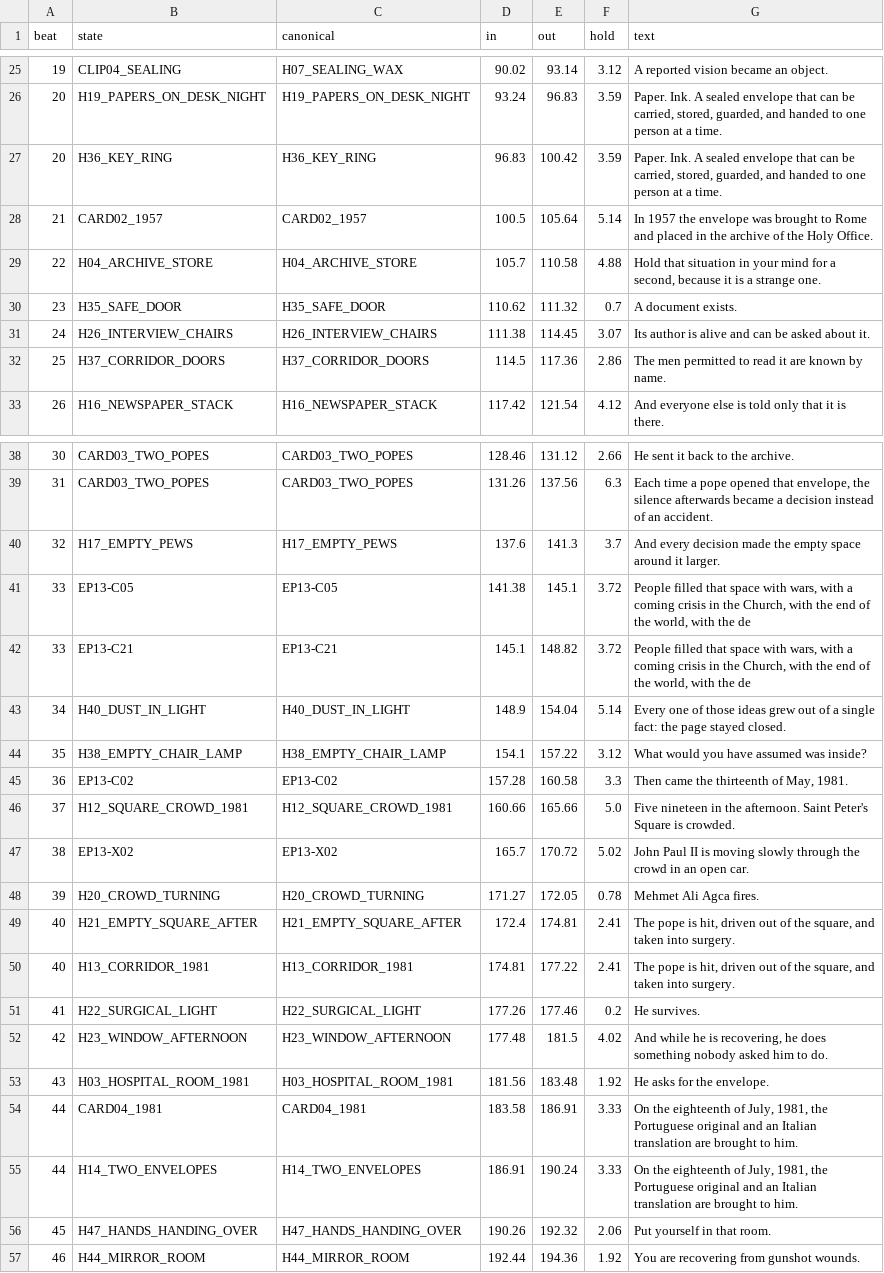
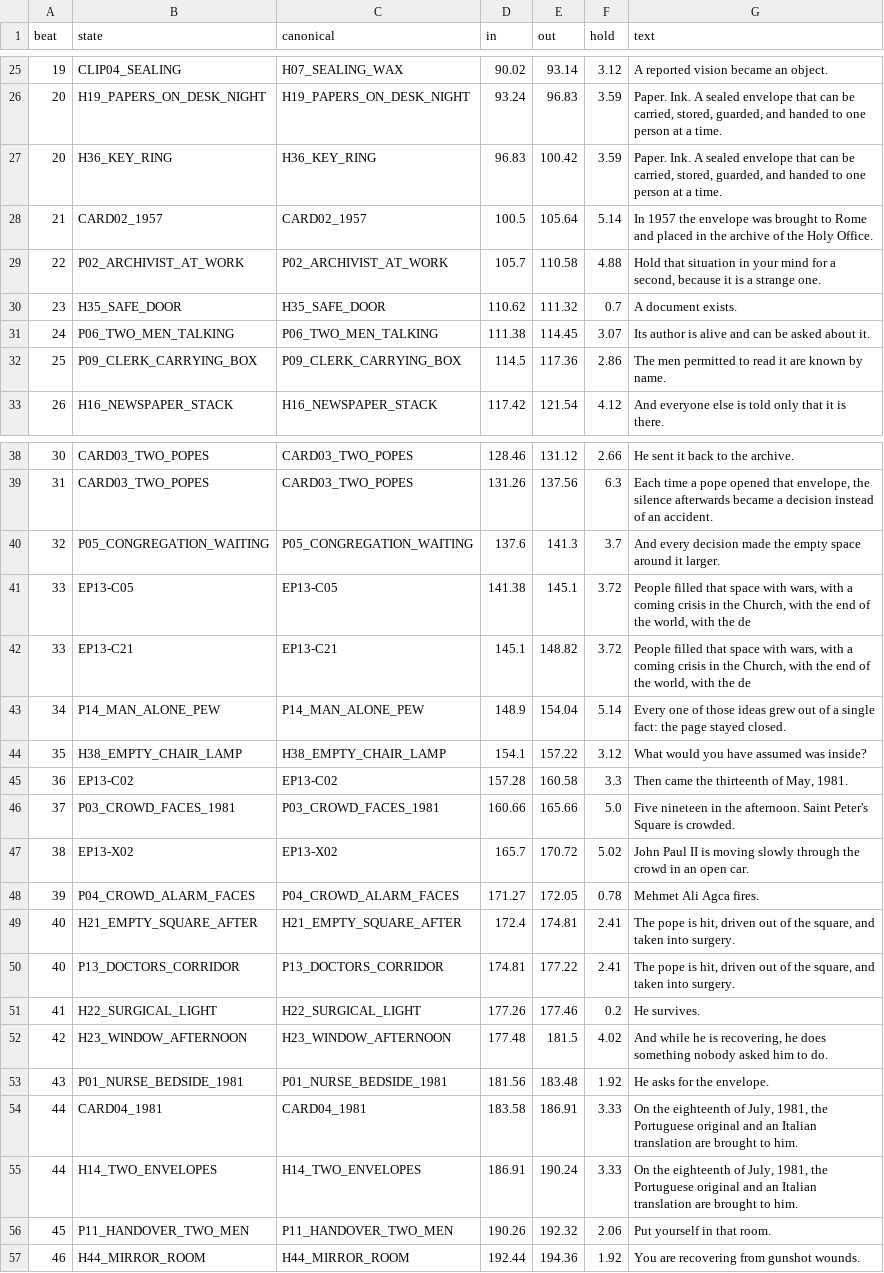
Before and after one commit to iqprinceps/noesis-modelle-des-geistes, a CSV file: 07_ENGLISH_PRODUCTION/EP13_VATICAN_01/05_DELIVERY/EP13_EN_VISUAL_CUE_SHEET.csv, drawn as a sheet; only a part is shown, gaps mark what is left out; the diff covers the shown part only.

```diff
--- a/07_ENGLISH_PRODUCTION/EP13_VATICAN_01/05_DELIVERY/EP13_EN_VISUAL_CUE_SHEET.csv
+++ b/07_ENGLISH_PRODUCTION/EP13_VATICAN_01/05_DELIVERY/EP13_EN_VISUAL_CUE_SHEET.csv
@@ -28,6 +28,6 @@ beat,state,canonical,in,out,hold,text
 21,CARD02_1957,CARD02_1957,100.5,105.64,5.14,In 1957 the envelope was brought to Rome and placed in the archive of the Holy Office.
-22,H04_ARCHIVE_STORE,H04_ARCHIVE_STORE,105.7,110.58,4.88,"Hold that situation in your mind for a second, because it is a strange one."
+22,P02_ARCHIVIST_AT_WORK,P02_ARCHIVIST_AT_WORK,105.7,110.58,4.88,"Hold that situation in your mind for a second, because it is a strange one."
 23,H35_SAFE_DOOR,H35_SAFE_DOOR,110.62,111.32,0.7,A document exists.
-24,H26_INTERVIEW_CHAIRS,H26_INTERVIEW_CHAIRS,111.38,114.45,3.07,Its author is alive and can be asked about it.
-25,H37_CORRIDOR_DOORS,H37_CORRIDOR_DOORS,114.5,117.36,2.86,The men permitted to read it are known by name.
+24,P06_TWO_MEN_TALKING,P06_TWO_MEN_TALKING,111.38,114.45,3.07,Its author is alive and can be asked about it.
+25,P09_CLERK_CARRYING_BOX,P09_CLERK_CARRYING_BOX,114.5,117.36,2.86,The men permitted to read it are known by name.
 26,H16_NEWSPAPER_STACK,H16_NEWSPAPER_STACK,117.42,121.54,4.12,And everyone else is told only that it is there.
@@ -39,19 +39,19 @@ beat,state,canonical,in,out,hold,text
 31,CARD03_TWO_POPES,CARD03_TWO_POPES,131.26,137.56,6.3,"Each time a pope opened that envelope, the silence afterwards became a decision instead of an accident."
-32,H17_EMPTY_PEWS,H17_EMPTY_PEWS,137.6,141.3,3.7,And every decision made the empty space around it larger.
+32,P05_CONGREGATION_WAITING,P05_CONGREGATION_WAITING,137.6,141.3,3.7,And every decision made the empty space around it larger.
 33,EP13-C05,EP13-C05,141.38,145.1,3.72,"People filled that space with wars, with a coming crisis in the Church, with the end of the world, with the de"
 33,EP13-C21,EP13-C21,145.1,148.82,3.72,"People filled that space with wars, with a coming crisis in the Church, with the end of the world, with the de"
-34,H40_DUST_IN_LIGHT,H40_DUST_IN_LIGHT,148.9,154.04,5.14,Every one of those ideas grew out of a single fact: the page stayed closed.
+34,P14_MAN_ALONE_PEW,P14_MAN_ALONE_PEW,148.9,154.04,5.14,Every one of those ideas grew out of a single fact: the page stayed closed.
 35,H38_EMPTY_CHAIR_LAMP,H38_EMPTY_CHAIR_LAMP,154.1,157.22,3.12,What would you have assumed was inside?
 36,EP13-C02,EP13-C02,157.28,160.58,3.3,"Then came the thirteenth of May, 1981."
-37,H12_SQUARE_CROWD_1981,H12_SQUARE_CROWD_1981,160.66,165.66,5.0,Five nineteen in the afternoon. Saint Peter's Square is crowded.
+37,P03_CROWD_FACES_1981,P03_CROWD_FACES_1981,160.66,165.66,5.0,Five nineteen in the afternoon. Saint Peter's Square is crowded.
 38,EP13-X02,EP13-X02,165.7,170.72,5.02,John Paul II is moving slowly through the crowd in an open car.
-39,H20_CROWD_TURNING,H20_CROWD_TURNING,171.27,172.05,0.78,Mehmet Ali Agca fires.
+39,P04_CROWD_ALARM_FACES,P04_CROWD_ALARM_FACES,171.27,172.05,0.78,Mehmet Ali Agca fires.
 40,H21_EMPTY_SQUARE_AFTER,H21_EMPTY_SQUARE_AFTER,172.4,174.81,2.41,"The pope is hit, driven out of the square, and taken into surgery."
-40,H13_CORRIDOR_1981,H13_CORRIDOR_1981,174.81,177.22,2.41,"The pope is hit, driven out of the square, and taken into surgery."
+40,P13_DOCTORS_CORRIDOR,P13_DOCTORS_CORRIDOR,174.81,177.22,2.41,"The pope is hit, driven out of the square, and taken into surgery."
 41,H22_SURGICAL_LIGHT,H22_SURGICAL_LIGHT,177.26,177.46,0.2,He survives.
 42,H23_WINDOW_AFTERNOON,H23_WINDOW_AFTERNOON,177.48,181.5,4.02,"And while he is recovering, he does something nobody asked him to do."
-43,H03_HOSPITAL_ROOM_1981,H03_HOSPITAL_ROOM_1981,181.56,183.48,1.92,He asks for the envelope.
+43,P01_NURSE_BEDSIDE_1981,P01_NURSE_BEDSIDE_1981,181.56,183.48,1.92,He asks for the envelope.
 44,CARD04_1981,CARD04_1981,183.58,186.91,3.33,"On the eighteenth of July, 1981, the Portuguese original and an Italian translation are brought to him."
 44,H14_TWO_ENVELOPES,H14_TWO_ENVELOPES,186.91,190.24,3.33,"On the eighteenth of July, 1981, the Portuguese original and an Italian translation are brought to him."
-45,H47_HANDS_HANDING_OVER,H47_HANDS_HANDING_OVER,190.26,192.32,2.06,Put yourself in that room.
+45,P11_HANDOVER_TWO_MEN,P11_HANDOVER_TWO_MEN,190.26,192.32,2.06,Put yourself in that room.
 46,H44_MIRROR_ROOM,H44_MIRROR_ROOM,192.44,194.36,1.92,You are recovering from gunshot wounds.
```
Also changed, not shown: 8 edited cells elsewhere in this file, 07_ENGLISH_PRODUCTION/EP13_VATICAN_01/05_DELIVERY/EP13_EN_CUE_ASSIGNMENT.csv, 4 other files.
